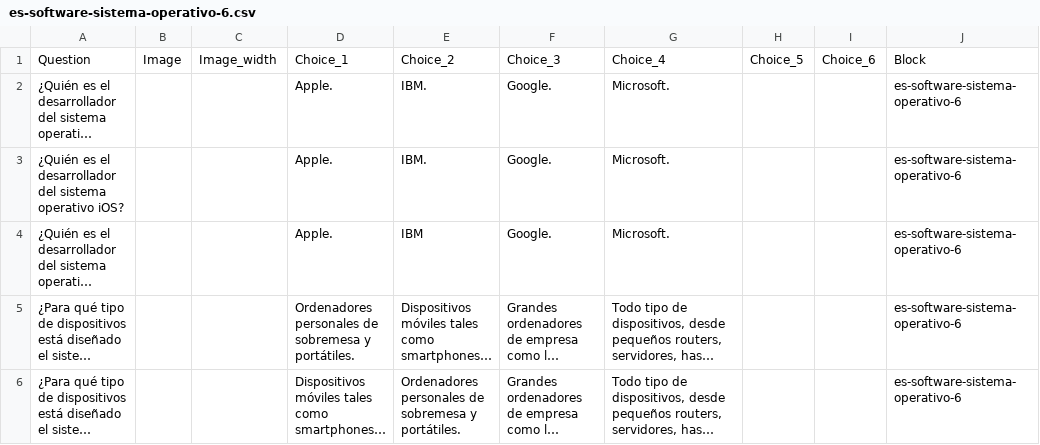
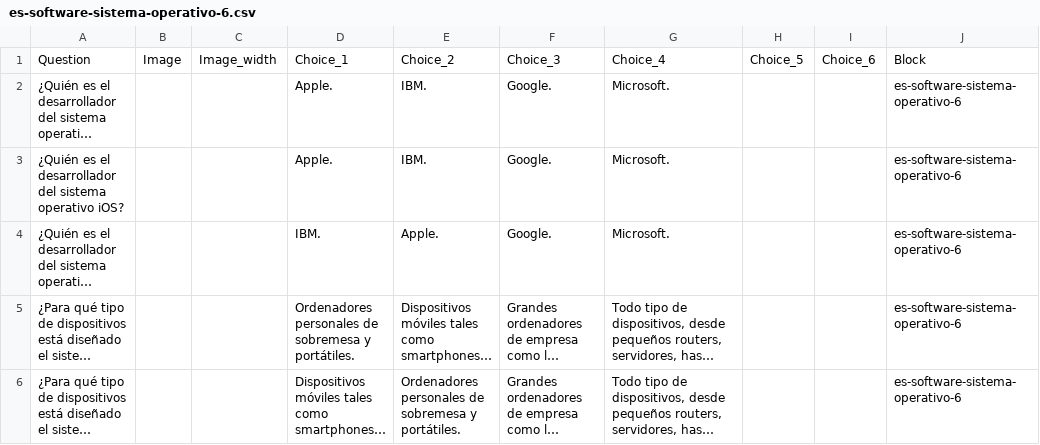
Before and after one commit to picuino/questionary, a CSV file: source-multichoice/build/es-software-sistema-operativo-6.csv, drawn as a sheet; only a part is shown; long unchanged cells end in …; the diff names each change by its address in the sheet, - before the commit and + after, or states it on an @@ line.

```diff
--- a/source-multichoice/build/es-software-sistema-operativo-6.csv
+++ b/source-multichoice/build/es-software-sistema-operativo-6.csv
-D4: Apple.
+D4: IBM.
-E4: IBM
+E4: Apple.
```
Also changed, not shown: 13 other files.
